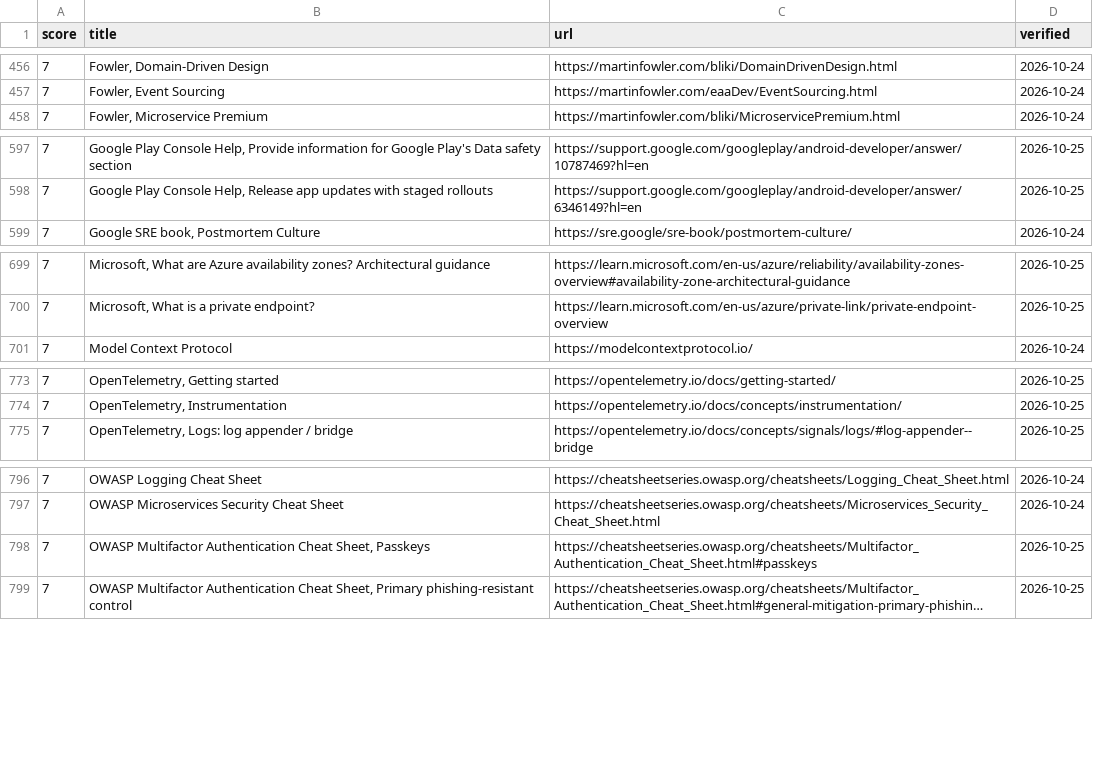
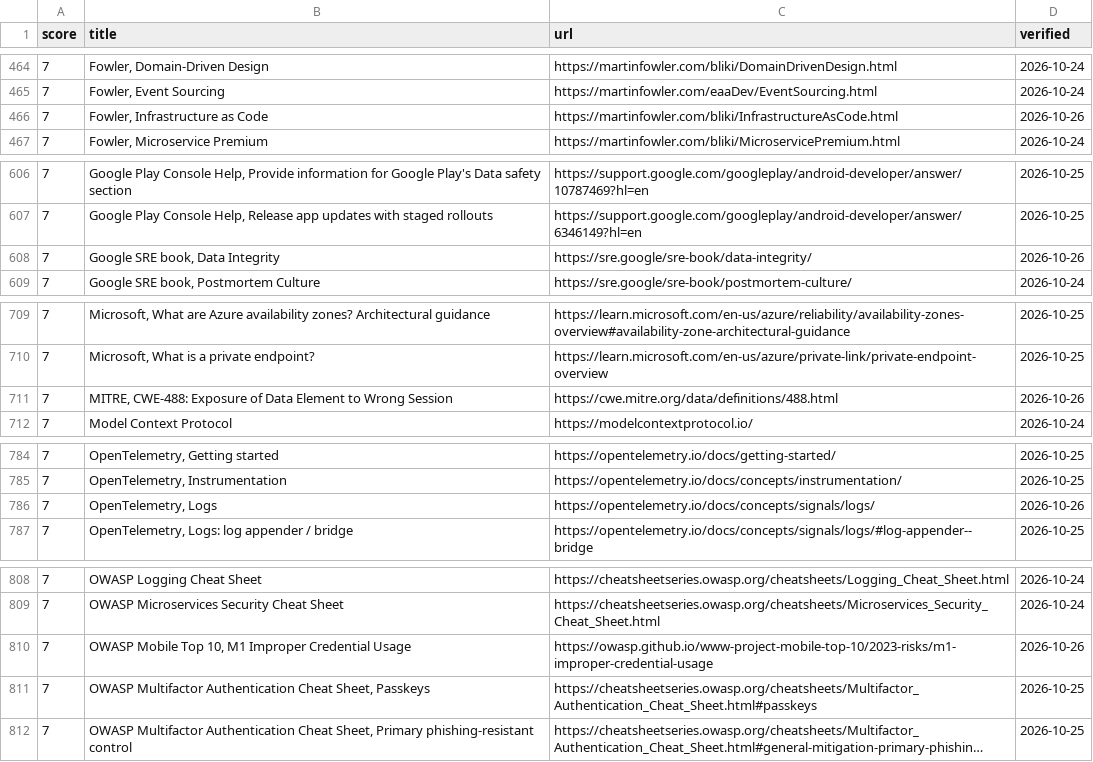
Before and after one commit to depuschm/architecture-guidelines, a CSV file: sources.csv, drawn as a sheet; only a part is shown, gaps mark what is left out; long unchanged cells end in …; the diff covers the shown part only; the diff names each change by its address in the sheet, - before the commit and + after, or states it on an @@ line.

```diff
--- a/sources.csv
+++ b/sources.csv
+row 466: 7 | Fowler, Infrastructure as Code | https://martinfowler.com/bliki/InfrastructureAsCode.html | 2026-10-26
+row 608: 7 | Google SRE book, Data Integrity | https://sre.google/sre-book/data-integrity/ | 2026-10-26
+row 711: 7 | MITRE, CWE-488: Exposure of Data Element to Wrong Session | https://cwe.mitre.org/data/definitions/488.html | 2026-10-26
+row 786: 7 | OpenTelemetry, Logs | https://opentelemetry.io/docs/concepts/signals/logs/ | 2026-10-26
+row 810: 7 | OWASP Mobile Top 10, M1 Improper Credential Usage | https://owasp.github.io/www-project-mobile-top-10/2023-risks/m1-improper-credential-usage | 2026-10-26
```
Also changed, not shown: 13 added rows elsewhere in this file, rules.csv, 41 other files.
